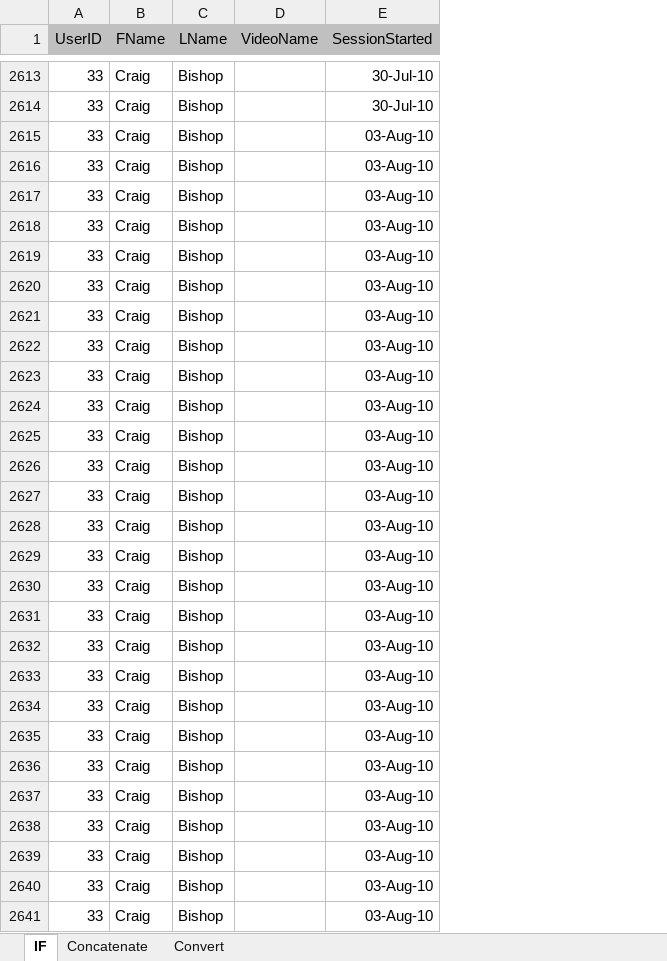
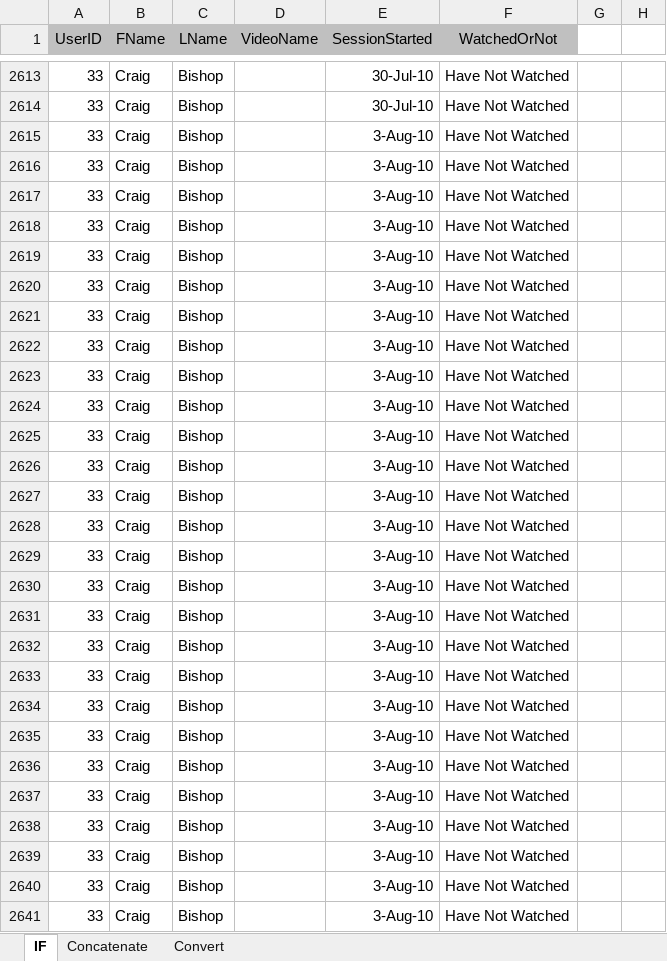
Before and after one commit to TrungNhanNguyenHuu/DataAnalytics01, an Excel workbook: Ex_Files_Learning_Data_Analytics_EE/Ex_Files_Learning_Data_Analytics_EE/Exercise Files/Ch02/02_03/02_03_FunctionsAndFormulas_Start.xlsx, sheet IF, drawn as a sheet; only a part is shown, gaps mark what is left out; values as stored, in another font and other column widths than the file's, no borders; the diff covers the shown part only; the diff names each change by its address in the sheet, - before the commit and + after, or states it on an @@ line.

Commit message:
practice file 02_03_FunctionsAndFormulas_Start.xlsx

```diff
--- a/Ex_Files_Learning_Data_Analytics_EE/Ex_Files_Learning_Data_Analytics_EE/Exercise Files/Ch02/02_03/02_03_FunctionsAndFormulas_Start.xlsx (sheet IF)
+++ b/Ex_Files_Learning_Data_Analytics_EE/Ex_Files_Learning_Data_Analytics_EE/Exercise Files/Ch02/02_03/02_03_FunctionsAndFormulas_Start.xlsx (sheet IF)
+column F (WatchedOrNot), rows 2613-2641: all Have Not Watched
+column G, empty
+column H, empty
-E2615:E2641 (SessionStarted): 03-Aug-10
+E2615:E2641 (SessionStarted): 3-Aug-10
```
Also changed, not shown: 830 edited cells elsewhere in this sheet, sheet Convert, sheet Concatenate.
